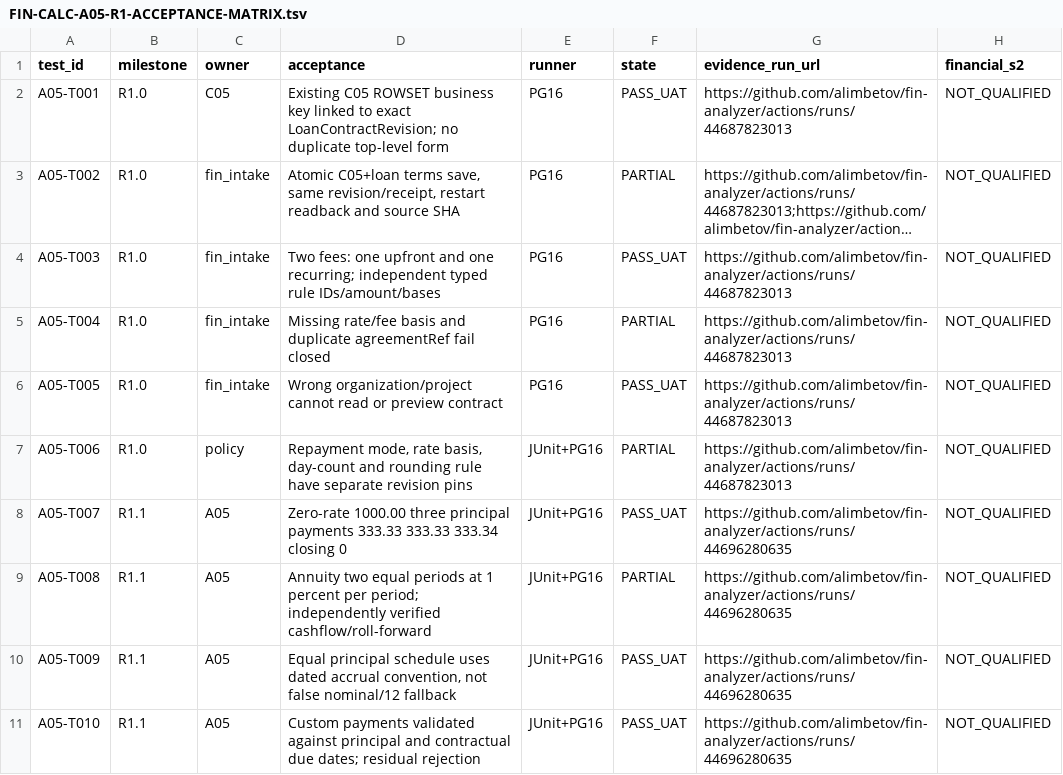
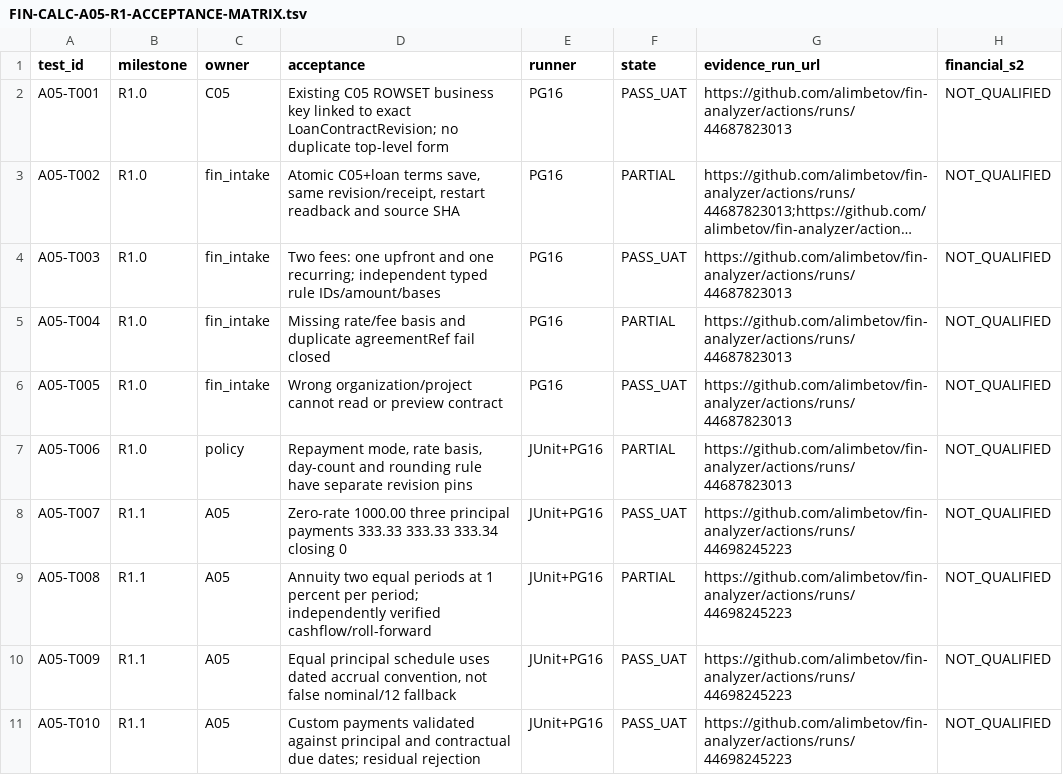
Before and after one commit to alimbetov/fin-analyzer, a TSV file: docs/FIN-CALC-A05-R1-ACCEPTANCE-MATRIX.tsv, drawn as a sheet; only a part is shown; long unchanged cells end in …; the diff covers the shown part only.

Commit message:
docs(fin): accept all three A05 dated cash strategies in Chromium; pin final 18 PG16 and 3 browser runs

```diff
--- a/docs/FIN-CALC-A05-R1-ACCEPTANCE-MATRIX.tsv
+++ b/docs/FIN-CALC-A05-R1-ACCEPTANCE-MATRIX.tsv
@@ -7,5 +7,5 @@ A05-T005	R1.0	fin_intake	Wrong organization/project cannot read or preview contr
 A05-T006	R1.0	policy	Repayment mode, rate basis, day-count and rounding rule have separate revision pins	JUnit+PG16	PARTIAL	https://github.com/alimbetov/fin-analyzer/actions/runs/44687823013	NOT_QUALIFIED
-A05-T007	R1.1	A05	Zero-rate 1000.00 three principal payments 333.33 333.33 333.34 closing 0	JUnit+PG16	PASS_UAT	https://github.com/alimbetov/fin-analyzer/actions/runs/44696280635	NOT_QUALIFIED
-A05-T008	R1.1	A05	Annuity two equal periods at 1 percent per period; independently verified cashflow/roll-forward	JUnit+PG16	PARTIAL	https://github.com/alimbetov/fin-analyzer/actions/runs/44696280635	NOT_QUALIFIED
-A05-T009	R1.1	A05	Equal principal schedule uses dated accrual convention, not false nominal/12 fallback	JUnit+PG16	PASS_UAT	https://github.com/alimbetov/fin-analyzer/actions/runs/44696280635	NOT_QUALIFIED
-A05-T010	R1.1	A05	Custom payments validated against principal and contractual due dates; residual rejection	JUnit+PG16	PASS_UAT	https://github.com/alimbetov/fin-analyzer/actions/runs/44696280635	NOT_QUALIFIED
+A05-T007	R1.1	A05	Zero-rate 1000.00 three principal payments 333.33 333.33 333.34 closing 0	JUnit+PG16	PASS_UAT	https://github.com/alimbetov/fin-analyzer/actions/runs/44698245223	NOT_QUALIFIED
+A05-T008	R1.1	A05	Annuity two equal periods at 1 percent per period; independently verified cashflow/roll-forward	JUnit+PG16	PARTIAL	https://github.com/alimbetov/fin-analyzer/actions/runs/44698245223	NOT_QUALIFIED
+A05-T009	R1.1	A05	Equal principal schedule uses dated accrual convention, not false nominal/12 fallback	JUnit+PG16	PASS_UAT	https://github.com/alimbetov/fin-analyzer/actions/runs/44698245223	NOT_QUALIFIED
+A05-T010	R1.1	A05	Custom payments validated against principal and contractual due dates; residual rejection	JUnit+PG16	PASS_UAT	https://github.com/alimbetov/fin-analyzer/actions/runs/44698245223	NOT_QUALIFIED
```
Also changed, not shown: 11 edited cells elsewhere in this file.
